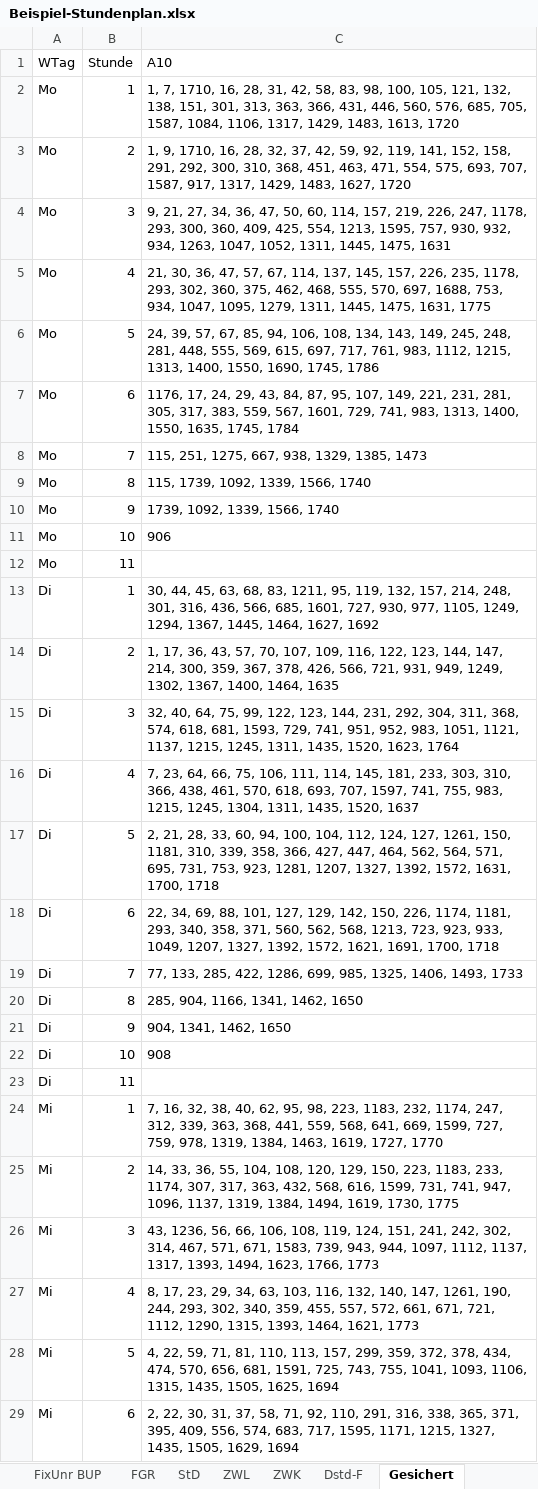
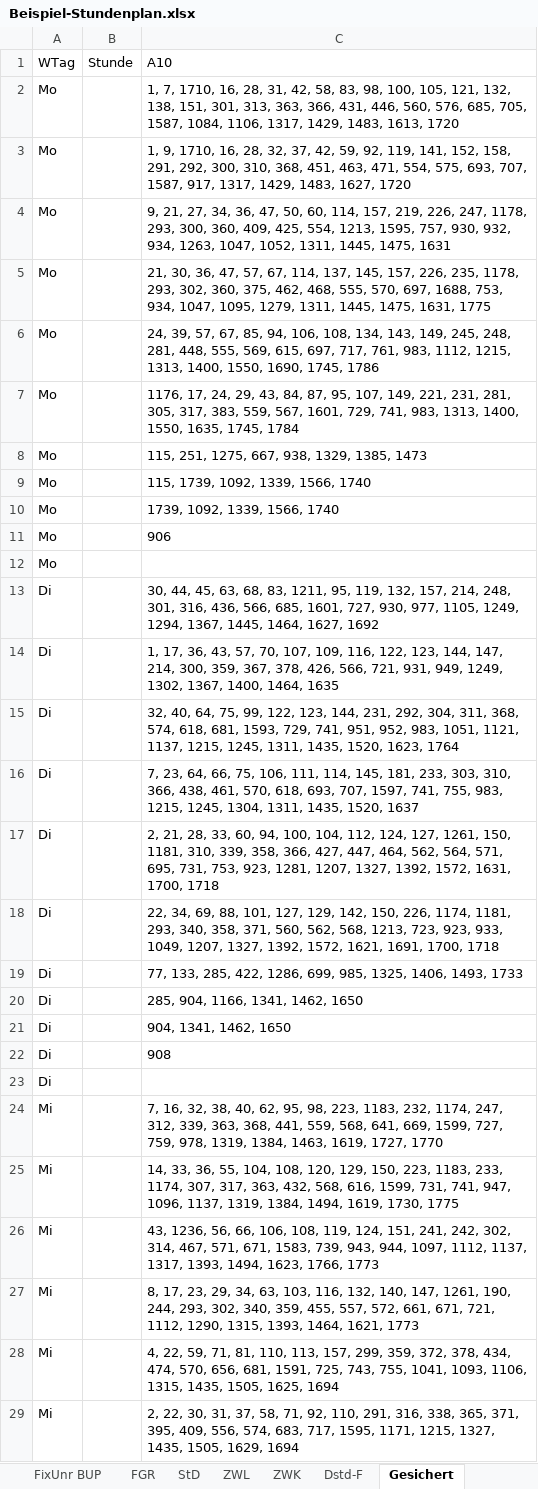
Before and after one commit to Ansgar13/Stundenplanprogramm, an Excel workbook: docs/Beispiel-Stundenplan.xlsx, sheet Gesichert, drawn as a sheet; only a part is shown; values as stored, in another font and other column widths than the file's, no borders; the diff covers the shown part only; the diff names each change by its address in the sheet, - before the commit and + after, or states it on an @@ line.

```diff
--- a/docs/Beispiel-Stundenplan.xlsx (sheet Gesichert)
+++ b/docs/Beispiel-Stundenplan.xlsx (sheet Gesichert)
-B2: 1
+B2: (empty)
-B3: 2
+B3: (empty)
-B4: 3
+B4: (empty)
-B5: 4
+B5: (empty)
-B6: 5
+B6: (empty)
-B7: 6
+B7: (empty)
-B8: 7
+B8: (empty)
-B9: 8
+B9: (empty)
-B10: 9
+B10: (empty)
-B11: 10
+B11: (empty)
-B12: 11
+B12: (empty)
-B13: 1
+B13: (empty)
-B14: 2
+B14: (empty)
-B15: 3
+B15: (empty)
-B16: 4
+B16: (empty)
-B17: 5
+B17: (empty)
-B18: 6
+B18: (empty)
-B19: 7
+B19: (empty)
-B20: 8
+B20: (empty)
-B21: 9
+B21: (empty)
-B22: 10
+B22: (empty)
-B23: 11
+B23: (empty)
-B24: 1
+B24: (empty)
-B25: 2
+B25: (empty)
-B26: 3
+B26: (empty)
-B27: 4
+B27: (empty)
-B28: 5
+B28: (empty)
-B29: 6
+B29: (empty)
```
Also changed, not shown: 27 edited cells elsewhere in this sheet, sheet ZWL, sheet Diag, sheet ZWK, sheet Plan, sheet NuHo, sheet UV Zeitlehrer, 12 more sheets, charts or pictures.
